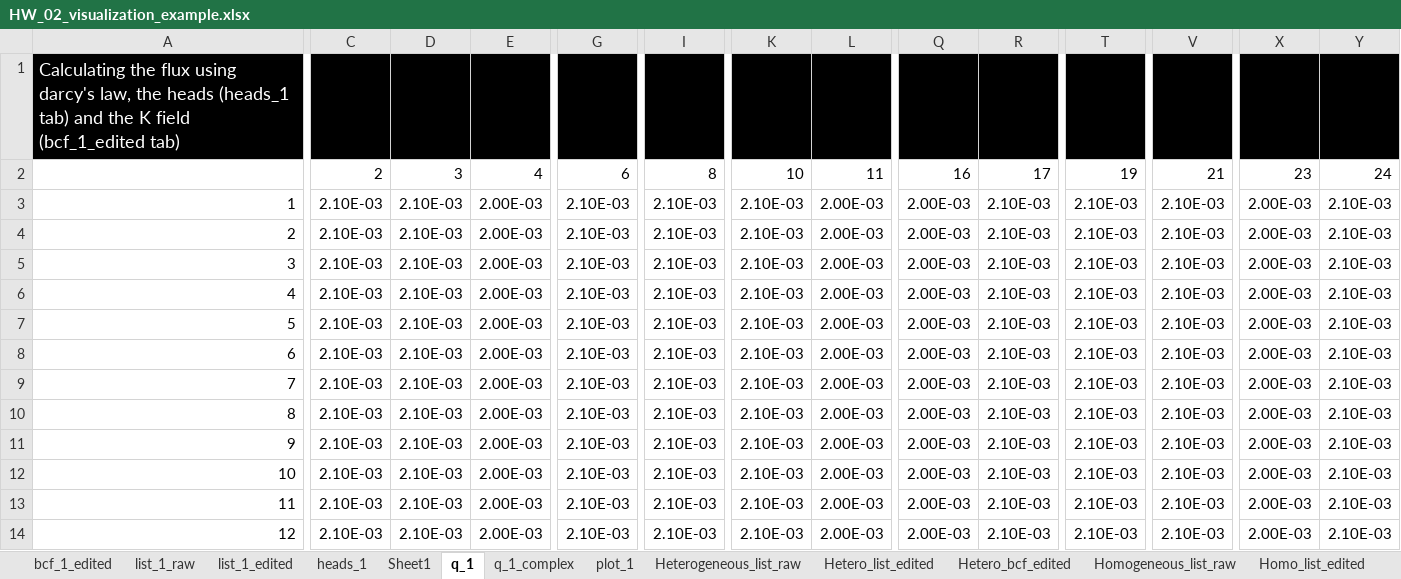
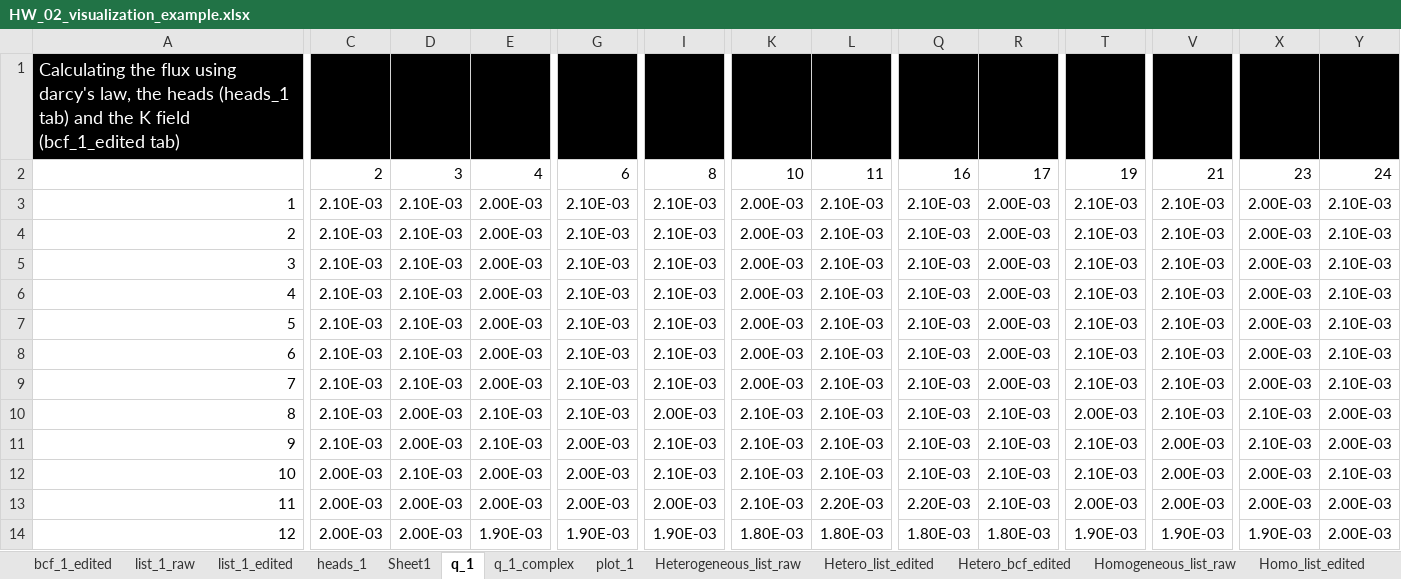
Before and after one commit to GW-modelling-Spring2022/homework-starliviakaska, an Excel workbook: Working/HW2_BoxModel_manual/starter_code/HW_02_visualization_example.xlsx, sheet q_1, drawn as a sheet; only a part is shown, gaps mark what is left out; values as stored, in another font and other column widths than the file's, no borders; removed rows and columns are numbered as before the commit, all else as after; rows hold the shown columns only; the diff covers the shown part only; the diff names each change by its address in the sheet, - before the commit and + after, or states it on an @@ line.

```diff
--- a/Working/HW2_BoxModel_manual/starter_code/HW_02_visualization_example.xlsx (sheet q_1)
+++ b/Working/HW2_BoxModel_manual/starter_code/HW_02_visualization_example.xlsx (sheet q_1)
-K3:K9: 2.10E-03
+K3:K9: 2.00E-03
-L3:L12: 2.00E-03
+L3:L12: 2.10E-03
-Q3:Q12: 2.00E-03
+Q3:Q12: 2.10E-03
-R3:R9: 2.10E-03
+R3:R9: 2.00E-03
-D10:D11: 2.10E-03
+D10:D11: 2.00E-03
-E10:E11: 2.00E-03
+E10:E11: 2.10E-03
-I10: 2.10E-03
+I10: 2.00E-03
-T10: 2.10E-03
+T10: 2.00E-03
-X10:X11: 2.00E-03
+X10:X11: 2.10E-03
-Y10:Y11: 2.10E-03
+Y10:Y11: 2.00E-03
-G11:G13: 2.10E-03
+G11:G13: 2.00E-03
-V11:V13: 2.10E-03
+V11:V13: 2.00E-03
-C12:C13: 2.10E-03
+C12:C13: 2.00E-03
-D13: 2.10E-03
+D13: 2.00E-03
-I13: 2.10E-03
+I13: 2.00E-03
-L13: 2.00E-03
+L13: 2.20E-03
-Q13: 2.00E-03
+Q13: 2.20E-03
-T13: 2.10E-03
+T13: 2.00E-03
-Y13: 2.10E-03
+Y13: 2.00E-03
-row 14: 12 | 2.10E-03 | 2.10E-03 | 2.00E-03 | 2.10E-03 | 2.10E-03 | 2.10E-03 | 2.00E-03 | 2.00E-03 | 2.10E-03 | 2.10E-03 | 2.10E-03 | 2.00E-03 | 2.10E-03
+row 14: 12 | 2.00E-03 | 2.00E-03 | 1.90E-03 | 1.90E-03 | 1.90E-03 | 1.80E-03 | 1.80E-03 | 1.80E-03 | 1.80E-03 | 1.90E-03 | 1.90E-03 | 1.90E-03 | 2.00E-03
```
Also changed, not shown: 1 added row, 1 removed row and 100 edited cells elsewhere in this sheet, sheet q_1_complex, sheet heads_1, charts or pictures, 9 other files.
